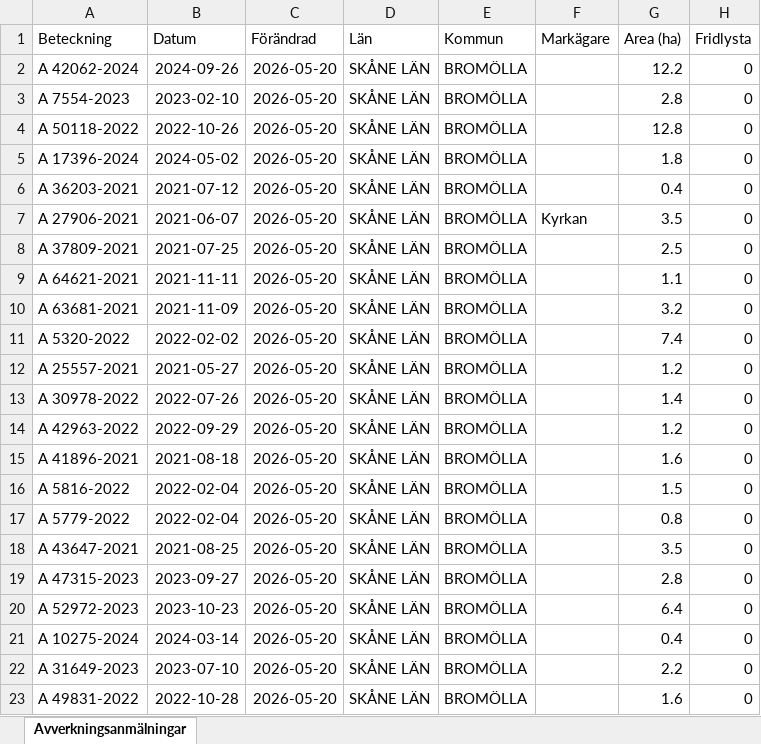
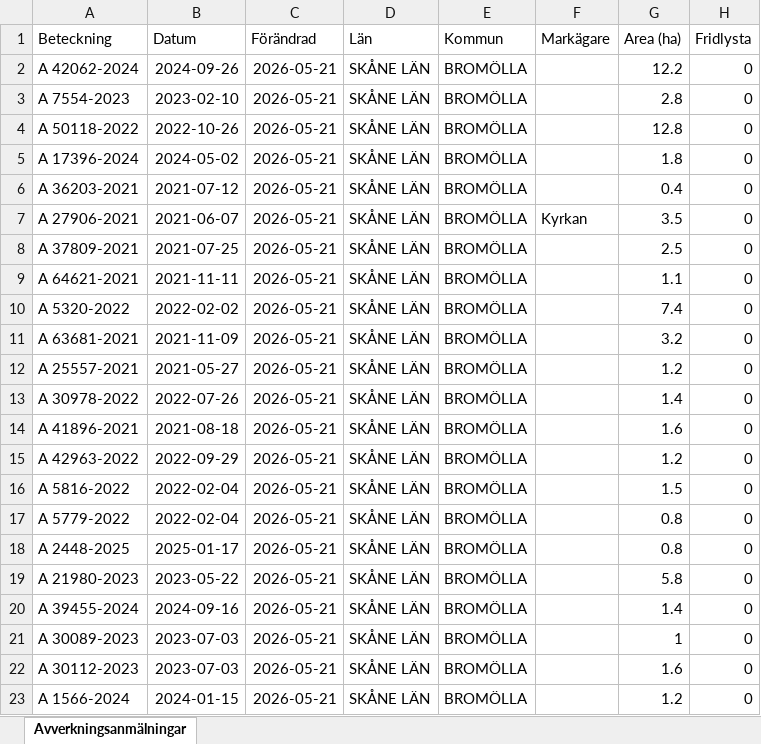
Before and after one commit to klasma/Logging_1272, an Excel workbook: Översikt BROMÖLLA.xlsx, sheet Avverkningsanmälningar, drawn as a sheet; only a part is shown; values as stored, in another font and other column widths than the file's, no borders; the diff covers the shown part only; the diff names each change by its address in the sheet, - before the commit and + after, or states it on an @@ line.

```diff
--- a/Översikt BROMÖLLA.xlsx (sheet Avverkningsanmälningar)
+++ b/Översikt BROMÖLLA.xlsx (sheet Avverkningsanmälningar)
-C2:C23 (Förändrad): 2026-05-20
+C2:C23 (Förändrad): 2026-05-21
-A10 (Beteckning): A 63681-2021
+A10 (Beteckning): A 5320-2022
-B10 (Datum): 2021-11-09
+B10 (Datum): 2022-02-02
-G10 (Area (ha)): 3.2
+G10 (Area (ha)): 7.4
-A11 (Beteckning): A 5320-2022
+A11 (Beteckning): A 63681-2021
-B11 (Datum): 2022-02-02
+B11 (Datum): 2021-11-09
-G11 (Area (ha)): 7.4
+G11 (Area (ha)): 3.2
-A14 (Beteckning): A 42963-2022
+A14 (Beteckning): A 41896-2021
-B14 (Datum): 2022-09-29
+B14 (Datum): 2021-08-18
-G14 (Area (ha)): 1.2
+G14 (Area (ha)): 1.6
-A15 (Beteckning): A 41896-2021
+A15 (Beteckning): A 42963-2022
-B15 (Datum): 2021-08-18
+B15 (Datum): 2022-09-29
-G15 (Area (ha)): 1.6
+G15 (Area (ha)): 1.2
-A18 (Beteckning): A 43647-2021
+A18 (Beteckning): A 2448-2025
-B18 (Datum): 2021-08-25
+B18 (Datum): 2025-01-17
-G18 (Area (ha)): 3.5
+G18 (Area (ha)): 0.8
-A19 (Beteckning): A 47315-2023
+A19 (Beteckning): A 21980-2023
-B19 (Datum): 2023-09-27
+B19 (Datum): 2023-05-22
-G19 (Area (ha)): 2.8
+G19 (Area (ha)): 5.8
-A20 (Beteckning): A 52972-2023
+A20 (Beteckning): A 39455-2024
-B20 (Datum): 2023-10-23
+B20 (Datum): 2024-09-16
-G20 (Area (ha)): 6.4
+G20 (Area (ha)): 1.4
-A21 (Beteckning): A 10275-2024
+A21 (Beteckning): A 30089-2023
-B21 (Datum): 2024-03-14
+B21 (Datum): 2023-07-03
-G21 (Area (ha)): 0.4
+G21 (Area (ha)): 1
-A22 (Beteckning): A 31649-2023
+A22 (Beteckning): A 30112-2023
-B22 (Datum): 2023-07-10
+B22 (Datum): 2023-07-03
-G22 (Area (ha)): 2.2
+G22 (Area (ha)): 1.6
-A23 (Beteckning): A 49831-2022
+A23 (Beteckning): A 1566-2024
-B23 (Datum): 2022-10-28
+B23 (Datum): 2024-01-15
-G23 (Area (ha)): 1.6
+G23 (Area (ha)): 1.2
```
Also changed, not shown: 309 edited cells elsewhere in this sheet, artfynd/A 17396-2024 artfynd.xlsx, artfynd/A 42062-2024 artfynd.xlsx, 19 other files.
